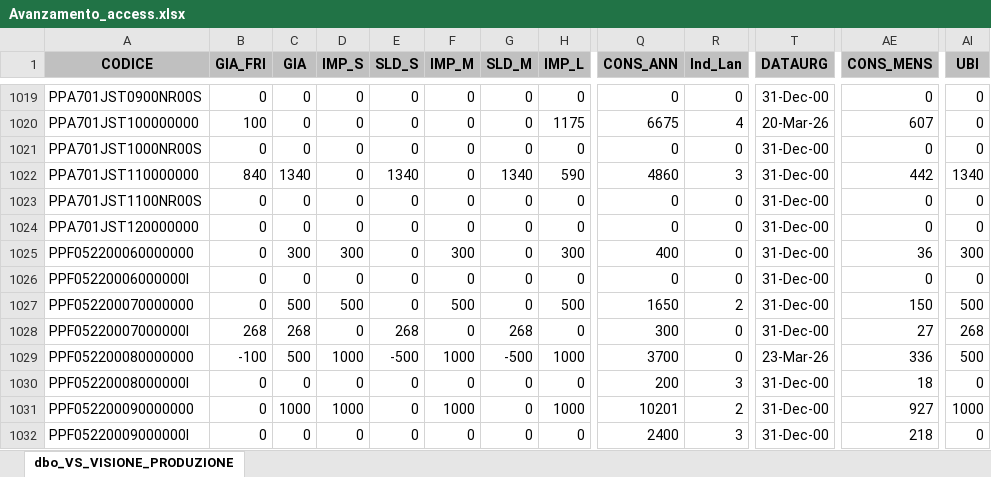
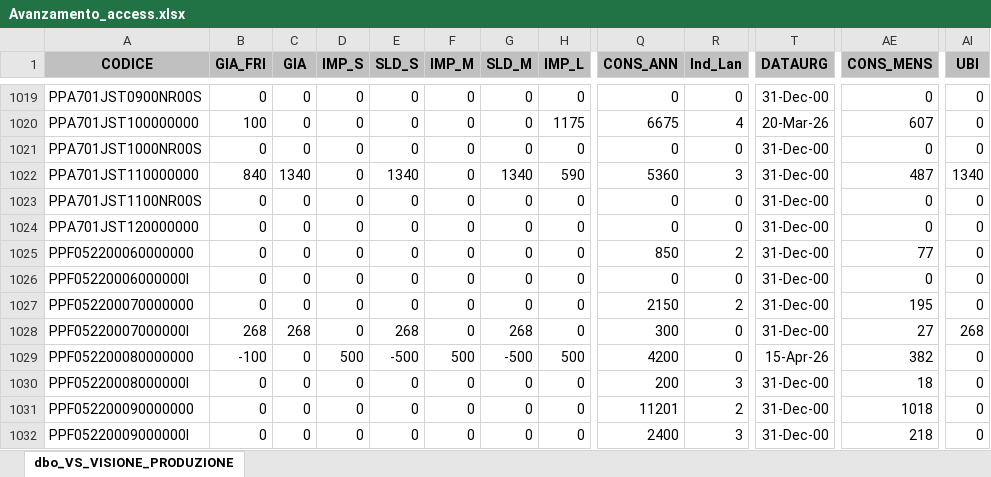
Before and after one commit to denis-safit/SAFiT, an Excel workbook: Avanzamento_access.xlsx, sheet dbo_VS_VISIONE_PRODUZIONE, drawn as a sheet; only a part is shown, gaps mark what is left out; values as stored, in another font and other column widths than the file's, no borders; the diff covers the shown part only; the diff names each change by its address in the sheet, - before the commit and + after, or states it on an @@ line.

```diff
--- a/Avanzamento_access.xlsx (sheet dbo_VS_VISIONE_PRODUZIONE)
+++ b/Avanzamento_access.xlsx (sheet dbo_VS_VISIONE_PRODUZIONE)
-Q1022 (CONS_ANN): 4860
+Q1022 (CONS_ANN): 5360
-AE1022 (CONS_MENS): 442
+AE1022 (CONS_MENS): 487
-C1025 (GIA): 300
+C1025 (GIA): 0
-D1025 (IMP_S): 300
+D1025 (IMP_S): 0
-F1025 (IMP_M): 300
+F1025 (IMP_M): 0
-H1025 (IMP_L): 300
+H1025 (IMP_L): 0
-Q1025 (CONS_ANN): 400
+Q1025 (CONS_ANN): 850
-R1025 (Ind_Lan): 0
+R1025 (Ind_Lan): 2
-AE1025 (CONS_MENS): 36
+AE1025 (CONS_MENS): 77
-AI1025 (UBI): 300
+AI1025 (UBI): 0
-C1027 (GIA): 500
+C1027 (GIA): 0
-D1027 (IMP_S): 500
+D1027 (IMP_S): 0
-F1027 (IMP_M): 500
+F1027 (IMP_M): 0
-H1027 (IMP_L): 500
+H1027 (IMP_L): 0
-Q1027 (CONS_ANN): 1650
+Q1027 (CONS_ANN): 2150
-AE1027 (CONS_MENS): 150
+AE1027 (CONS_MENS): 195
-AI1027 (UBI): 500
+AI1027 (UBI): 0
-C1029 (GIA): 500
+C1029 (GIA): 0
-D1029 (IMP_S): 1000
+D1029 (IMP_S): 500
-F1029 (IMP_M): 1000
+F1029 (IMP_M): 500
-H1029 (IMP_L): 1000
+H1029 (IMP_L): 500
-Q1029 (CONS_ANN): 3700
+Q1029 (CONS_ANN): 4200
-T1029 (DATAURG): 23-Mar-26
+T1029 (DATAURG): 15-Apr-26
-AE1029 (CONS_MENS): 336
+AE1029 (CONS_MENS): 382
-AI1029 (UBI): 500
+AI1029 (UBI): 0
-C1031 (GIA): 1000
+C1031 (GIA): 0
-D1031 (IMP_S): 1000
+D1031 (IMP_S): 0
-F1031 (IMP_M): 1000
+F1031 (IMP_M): 0
-H1031 (IMP_L): 1000
+H1031 (IMP_L): 0
-Q1031 (CONS_ANN): 10201
+Q1031 (CONS_ANN): 11201
-AE1031 (CONS_MENS): 927
+AE1031 (CONS_MENS): 1018
-AI1031 (UBI): 1000
+AI1031 (UBI): 0
```
Also changed, not shown: 308 edited cells elsewhere in this sheet, righe_Ordini_ARCA.xlsx, 1 other file.
